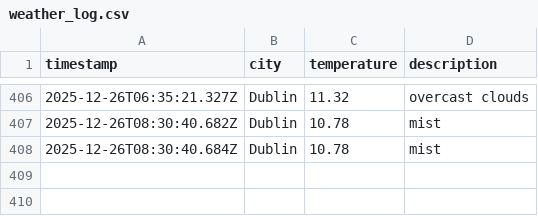
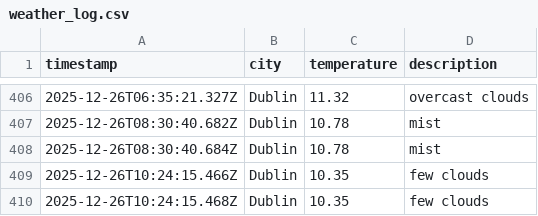
Before and after one commit to RSCHAN17/weather-ops, a CSV file: data/weather_log.csv, drawn as a sheet; only a part is shown, gaps mark what is left out; the diff names each change by its address in the sheet, - before the commit and + after, or states it on an @@ line.

```diff
--- a/data/weather_log.csv
+++ b/data/weather_log.csv
+row 409: 2025-12-26T10:24:15.466Z | Dublin | 10.35 | few clouds
+row 410: 2025-12-26T10:24:15.468Z | Dublin | 10.35 | few clouds
```
Also changed, not shown: 1 other file.
